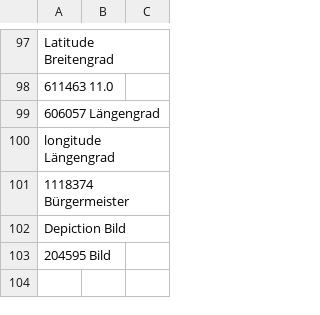
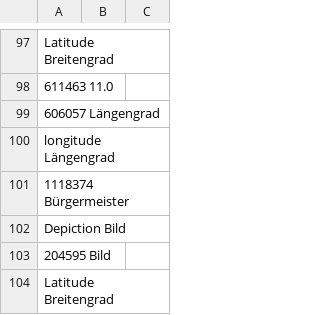
Before and after one commit to pannous/netbase, a CSV file: import/labels.csv, drawn as a sheet; only a part is shown, gaps mark what is left out.

```diff
--- a/import/labels.csv
+++ b/import/labels.csv
@@ -103 +103,2 @@ Depiction Bild
 204595 Bild
+Latitude Breitengrad
```
Also changed, not shown: 5 other files.
